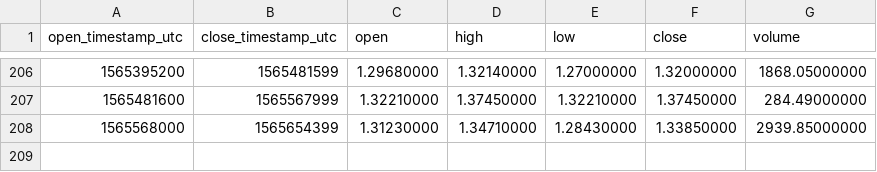
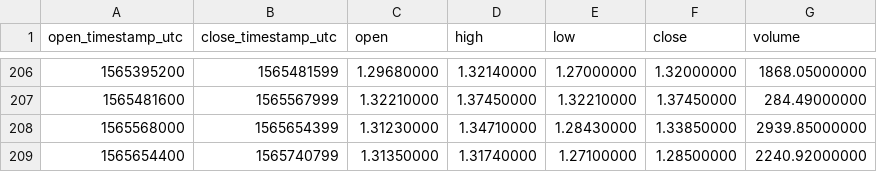
Before and after one commit to cryptobigbro/binance-WAVESTUSD, a CSV file: binance-WAVESTUSD-1d.csv, drawn as a sheet; only a part is shown, gaps mark what is left out; the diff names each change by its address in the sheet, - before the commit and + after, or states it on an @@ line.

```diff
--- a/binance-WAVESTUSD-1d.csv
+++ b/binance-WAVESTUSD-1d.csv
+row 209: 1565654400 | 1565740799 | 1.31350000 | 1.31740000 | 1.27100000 | 1.28500000 | 2240.92000000
```
Also changed, not shown: binance-WAVESTUSD-1h.csv.
